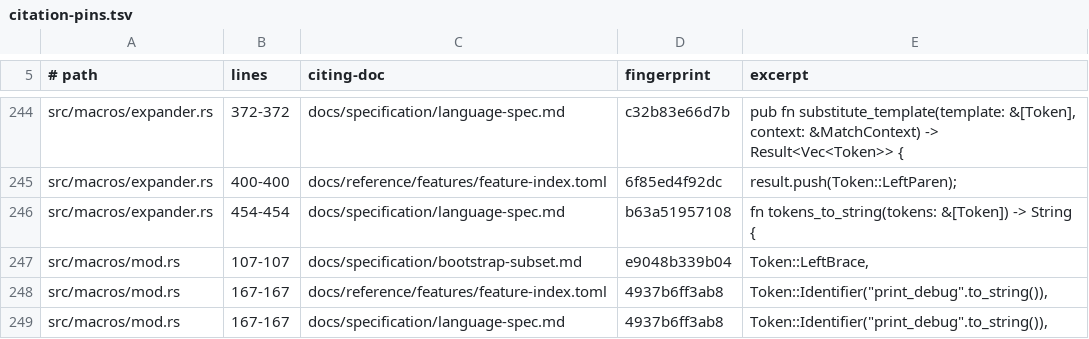
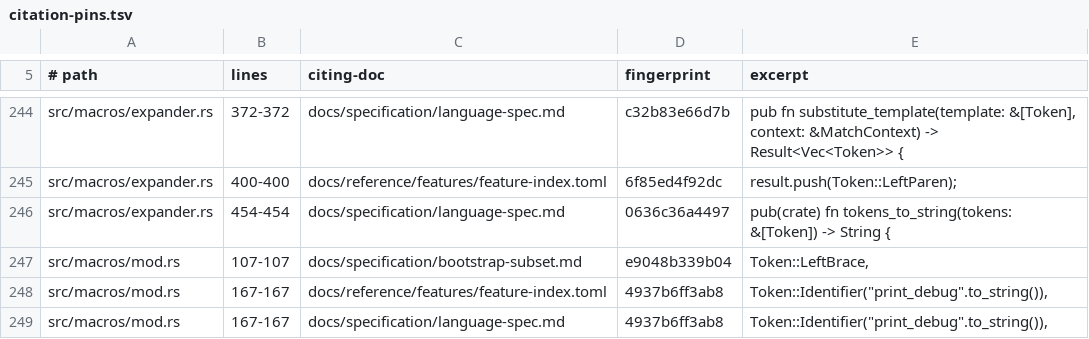
Before and after one commit to labforadvancedstudy/palladium-a, a TSV file: docs/citation-pins.tsv, drawn as a sheet; only a part is shown, gaps mark what is left out.

```diff
--- a/docs/citation-pins.tsv
+++ b/docs/citation-pins.tsv
@@ -245,3 +245,3 @@ src/macros/expander.rs	372-372	docs/specification/language-spec.md	c32b83e66d7b
 src/macros/expander.rs	400-400	docs/reference/features/feature-index.toml	6f85ed4f92dc	result.push(Token::LeftParen);
-src/macros/expander.rs	454-454	docs/specification/language-spec.md	b63a51957108	fn tokens_to_string(tokens: &[Token]) -> String {
+src/macros/expander.rs	454-454	docs/specification/language-spec.md	0636c36a4497	pub(crate) fn tokens_to_string(tokens: &[Token]) -> String {
 src/macros/mod.rs	107-107	docs/specification/bootstrap-subset.md	e9048b339b04	Token::LeftBrace,
```
Also changed, not shown: docs/contributing/diagnostic-codes.tsv, docs/contributing/diagnostic-pin-map.tsv, 12 other files.
